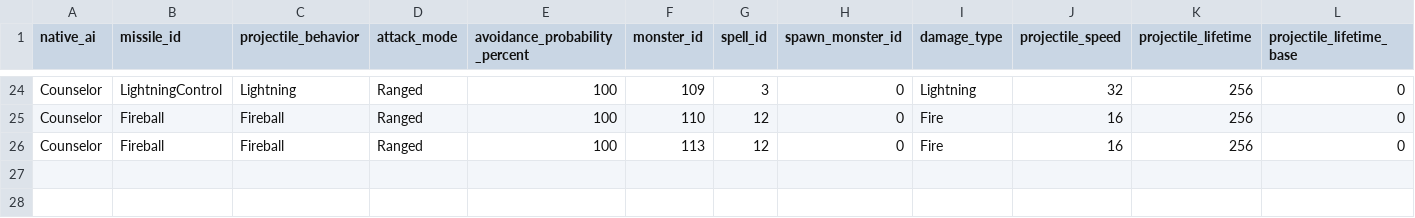
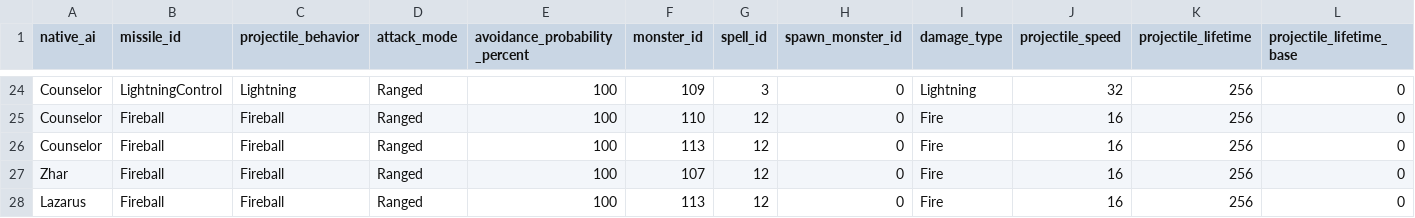
Before and after one commit to efedo/Godevilution, a TSV file: server/content/base/monster_missiles.tsv, drawn as a sheet; only a part is shown, gaps mark what is left out; rows hold the shown columns only; the diff names each change by its address in the sheet, - before the commit and + after, or states it on an @@ line.

Commit message:
fix(diablo): preserve Zhar and Lazarus combat behavior

```diff
--- a/server/content/base/monster_missiles.tsv
+++ b/server/content/base/monster_missiles.tsv
+row 27: Zhar | Fireball | Fireball | Ranged | 100 | 107 | 12 | 0 | Fire | 16 | 256 | 0
+row 28: Lazarus | Fireball | Fireball | Ranged | 100 | 113 | 12 | 0 | Fire | 16 | 256 | 0
```
Also changed, not shown: 26 other files.
